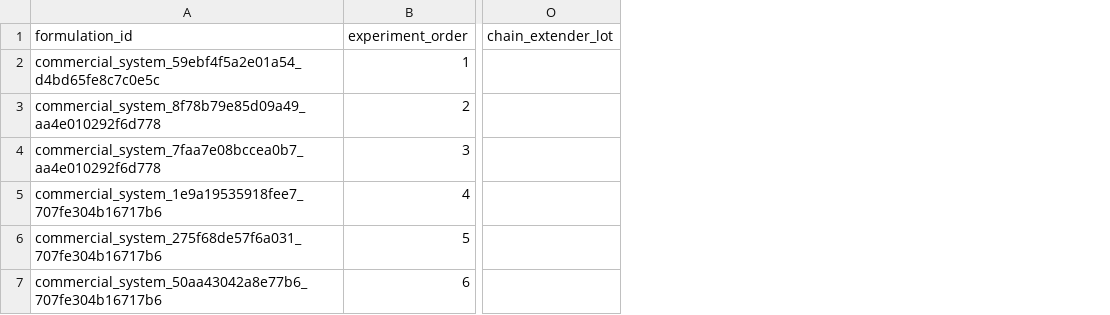
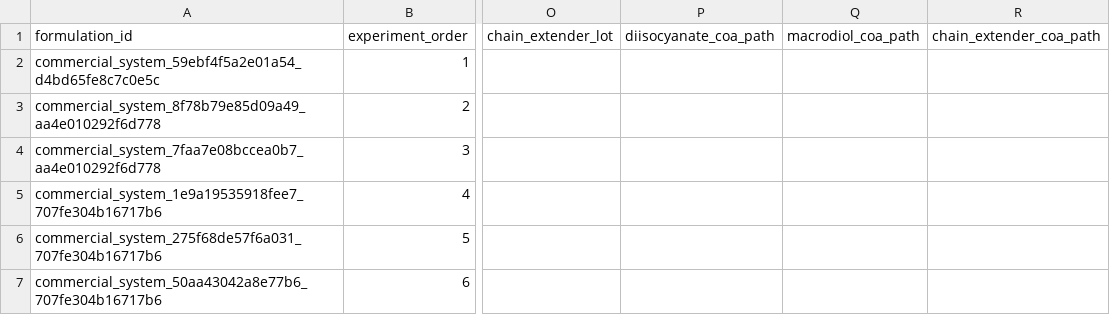
Before and after one commit to fafasco16/TPU-HighThroughput-Screening, a CSV file: 结果/现实筛选/实验短名单/实验批次回填模板.csv, drawn as a sheet; only a part is shown, gaps mark what is left out; the diff names each change by its address in the sheet, - before the commit and + after, or states it on an @@ line.

```diff
--- a/结果/现实筛选/实验短名单/实验批次回填模板.csv
+++ b/结果/现实筛选/实验短名单/实验批次回填模板.csv
+column P, row 1: diisocyanate_coa_path
+column Q, row 1: macrodiol_coa_path
+column R, row 1: chain_extender_coa_path
```
Also changed, not shown: 结果/现实筛选/实验短名单/GoldE准入/实验GoldE准入状态.csv, 8 other files.
